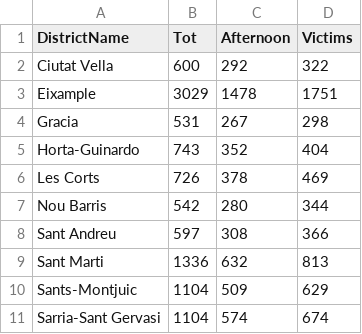
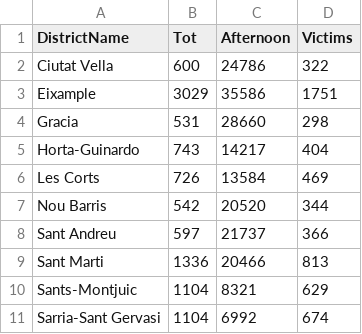
Before and after one commit to com-480-data-visualization/datavis-project-2022-slavsquat, a CSV file: data/accidents_bubble.csv, drawn as a sheet.

Commit message:
formatting and bubble chart

```diff
--- a/data/accidents_bubble.csv
+++ b/data/accidents_bubble.csv
@@ -1,11 +1,11 @@
 DistrictName,Tot,Afternoon,Victims
-Ciutat Vella,600,292,322
-Eixample,3029,1478,1751
-Gracia,531,267,298
-Horta-Guinardo,743,352,404
-Les Corts,726,378,469
-Nou Barris,542,280,344
-Sant Andreu,597,308,366
-Sant Marti,1336,632,813
-Sants-Montjuic,1104,509,629
-Sarria-Sant Gervasi,1104,574,674
+Ciutat Vella,600,24786,322
+Eixample,3029,35586,1751
+Gracia,531,28660,298
+Horta-Guinardo,743,14217,404
+Les Corts,726,13584,469
+Nou Barris,542,20520,344
+Sant Andreu,597,21737,366
+Sant Marti,1336,20466,813
+Sants-Montjuic,1104,8321,629
+Sarria-Sant Gervasi,1104,6992,674
```
Also changed, not shown: 2 other files.
